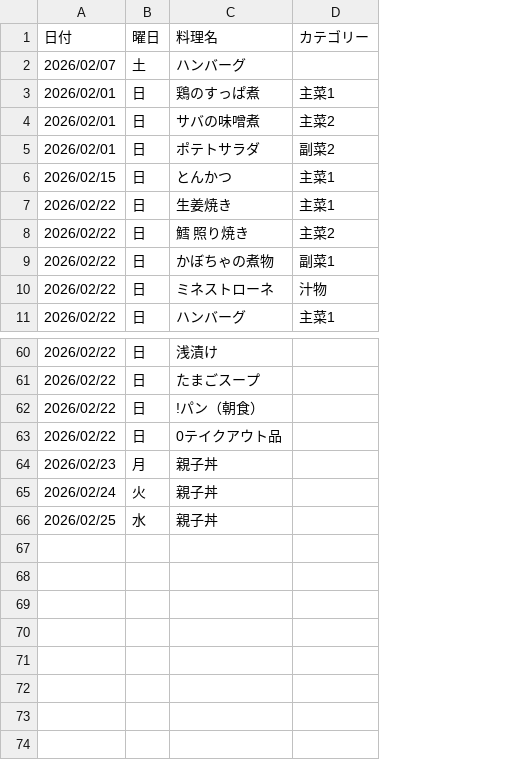
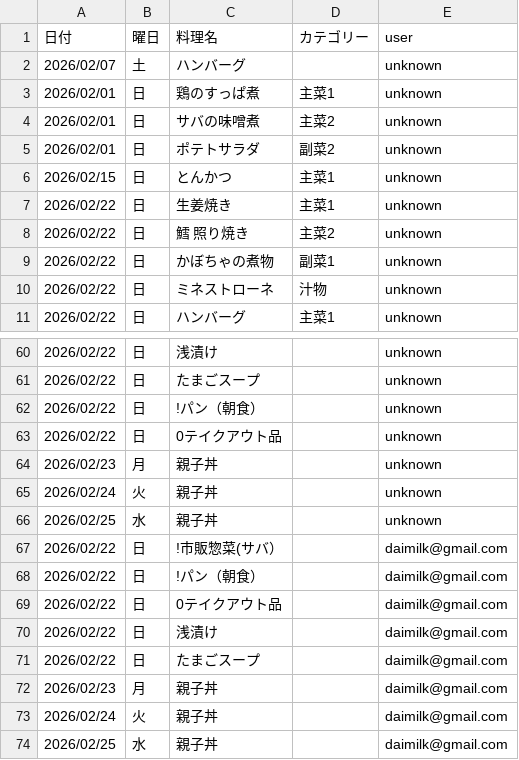
Before and after one commit to daimilk-lgtm/kondake, a CSV file: history.csv, drawn as a sheet; only a part is shown, gaps mark what is left out; the diff names each change by its address in the sheet, - before the commit and + after, or states it on an @@ line.

Commit message:
Update history

```diff
--- a/history.csv
+++ b/history.csv
+column E (user), rows 2-11: all unknown; rows 60-66: all unknown
+row 67: 2026/02/22 | 日 | !市販惣菜(サバ） |  | daimilk@gmail.com
+row 68: 2026/02/22 | 日 | !パン（朝食） |  | daimilk@gmail.com
+row 69: 2026/02/22 | 日 | 0テイクアウト品 |  | daimilk@gmail.com
+row 70: 2026/02/22 | 日 | 浅漬け |  | daimilk@gmail.com
+row 71: 2026/02/22 | 日 | たまごスープ |  | daimilk@gmail.com
+row 72: 2026/02/23 | 月 | 親子丼 |  | daimilk@gmail.com
+row 73: 2026/02/24 | 火 | 親子丼 |  | daimilk@gmail.com
+row 74: 2026/02/25 | 水 | 親子丼 |  | daimilk@gmail.com
```
